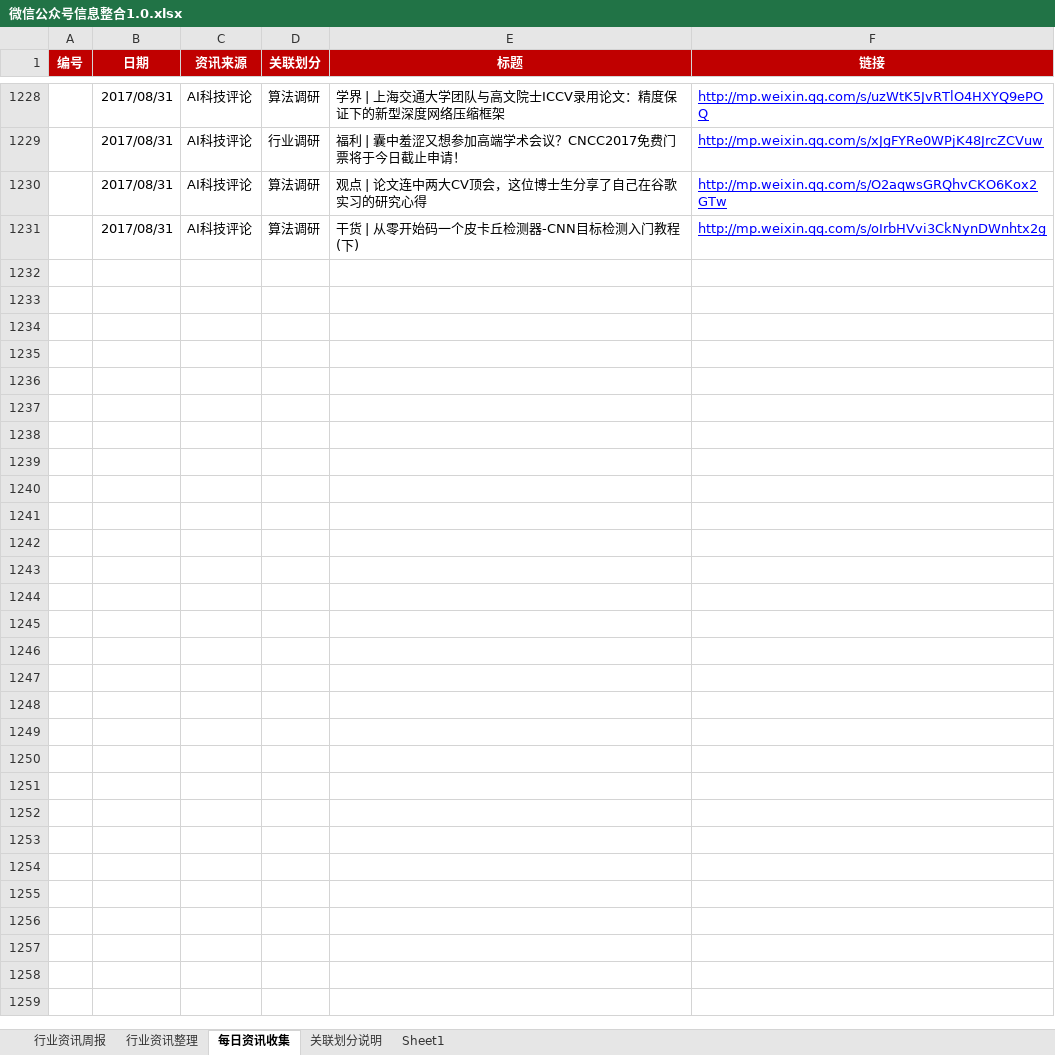
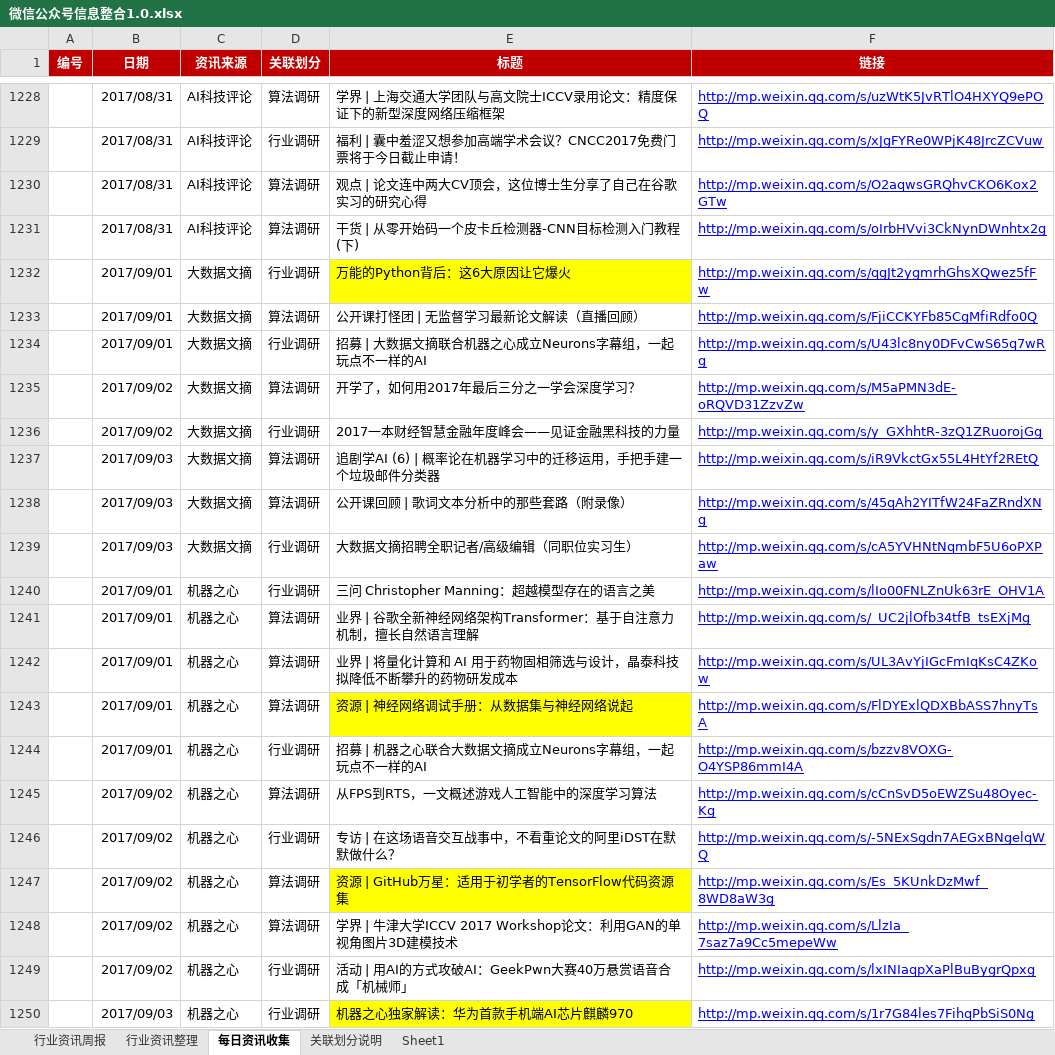
Before and after one commit to Johnqiu123/TradeInformation, an Excel workbook: 微信公众号信息整合1.0.xlsx, sheet 每日资讯收集, drawn as a sheet; only a part is shown, gaps mark what is left out; values as stored, in another font and other column widths than the file's, no borders; the diff covers the shown part only; the diff names each change by its address in the sheet, - before the commit and + after, or states it on an @@ line.

Commit message:
20170904更新
20170904更新

```diff
--- a/微信公众号信息整合1.0.xlsx (sheet 每日资讯收集)
+++ b/微信公众号信息整合1.0.xlsx (sheet 每日资讯收集)
+row 1232:  | 2017/09/01 | 大数据文摘 | 行业调研 | 万能的Python背后：这6大原因让它爆火 | http://mp.weixin.qq.com/s/qgJt2ygmrhGhsXQwez5fFw
+row 1233:  | 2017/09/01 | 大数据文摘 | 算法调研 | 公开课打怪团 | 无监督学习最新论文解读（直播回顾） | http://mp.weixin.qq.com/s/FjiCCKYFb85CgMfiRdfo0Q
+row 1234:  | 2017/09/01 | 大数据文摘 | 行业调研 | 招募 | 大数据文摘联合机器之心成立Neurons字幕组，一起玩点不一样的AI | http://mp.weixin.qq.com/s/U43lc8ny0DFvCwS65q7wRg
+row 1235:  | 2017/09/02 | 大数据文摘 | 算法调研 | 开学了，如何用2017年最后三分之一学会深度学习？ | http://mp.weixin.qq.com/s/M5aPMN3dE-oRQVD31ZzvZw
+row 1236:  | 2017/09/02 | 大数据文摘 | 行业调研 | 2017一本财经智慧金融年度峰会——见证金融黑科技的力量 | http://mp.weixin.qq.com/s/y_GXhhtR-3zQ1ZRuorojGg
+row 1237:  | 2017/09/03 | 大数据文摘 | 算法调研 | 追剧学AI (6) | 概率论在机器学习中的迁移运用，手把手建一个垃圾邮件分类器 | http://mp.weixin.qq.com/s/iR9VkctGx55L4HtYf2REtQ
+row 1238:  | 2017/09/03 | 大数据文摘 | 算法调研 | 公开课回顾 | 歌词文本分析中的那些套路（附录像） | http://mp.weixin.qq.com/s/45qAh2YITfW24FaZRndXNg
+row 1239:  | 2017/09/03 | 大数据文摘 | 行业调研 | 大数据文摘招聘全职记者/高级编辑（同职位实习生） | http://mp.weixin.qq.com/s/cA5YVHNtNqmbF5U6oPXPaw
+row 1240:  | 2017/09/01 | 机器之心 | 行业调研 | 三问 Christopher Manning：超越模型存在的语言之美 | http://mp.weixin.qq.com/s/lIo00FNLZnUk63rE_OHV1A
+row 1241:  | 2017/09/01 | 机器之心 | 算法调研 | 业界 | 谷歌全新神经网络架构Transformer：基于自注意力机制，擅长自然语言理解 | http://mp.weixin.qq.com/s/_UC2jlOfb34tfB_tsEXjMg
+row 1242:  | 2017/09/01 | 机器之心 | 算法调研 | 业界 | 将量化计算和 AI 用于药物固相筛选与设计，晶泰科技拟降低不断攀升的药物研发成本 | http://mp.weixin.qq.com/s/UL3AvYjIGcFmIqKsC4ZKow
+row 1243:  | 2017/09/01 | 机器之心 | 算法调研 | 资源 | 神经网络调试手册：从数据集与神经网络说起 | http://mp.weixin.qq.com/s/FlDYExlQDXBbASS7hnyTsA
+row 1244:  | 2017/09/01 | 机器之心 | 行业调研 | 招募 | 机器之心联合大数据文摘成立Neurons字幕组，一起玩点不一样的AI | http://mp.weixin.qq.com/s/bzzv8VOXG-O4YSP86mmI4A
+row 1245:  | 2017/09/02 | 机器之心 | 算法调研 | 从FPS到RTS，一文概述游戏人工智能中的深度学习算法 | http://mp.weixin.qq.com/s/cCnSvD5oEWZSu48Oyec-Kg
+row 1246:  | 2017/09/02 | 机器之心 | 行业调研 | 专访 | 在这场语音交互战事中，不看重论文的阿里iDST在默默做什么？ | http://mp.weixin.qq.com/s/-5NExSgdn7AEGxBNgelqWQ
+row 1247:  | 2017/09/02 | 机器之心 | 算法调研 | 资源 | GitHub万星：适用于初学者的TensorFlow代码资源集 | http://mp.weixin.qq.com/s/Es_5KUnkDzMwf_8WD8aW3g
+row 1248:  | 2017/09/02 | 机器之心 | 算法调研 | 学界 | 牛津大学ICCV 2017 Workshop论文：利用GAN的单视角图片3D建模技术 | http://mp.weixin.qq.com/s/LlzIa_7saz7a9Cc5mepeWw
+row 1249:  | 2017/09/02 | 机器之心 | 行业调研 | 活动 | 用AI的方式攻破AI：GeekPwn大赛40万悬赏语音合成「机械师」 | http://mp.weixin.qq.com/s/lxINIaqpXaPlBuBygrQpxg
+row 1250:  | 2017/09/03 | 机器之心 | 行业调研 | 机器之心独家解读：华为首款手机端AI芯片麒麟970 | http://mp.weixin.qq.com/s/1r7G84les7FihqPbSiS0Ng
```
Also changed, not shown: 46 added rows and cell formats elsewhere in this sheet, sheet 行业资讯周报.
